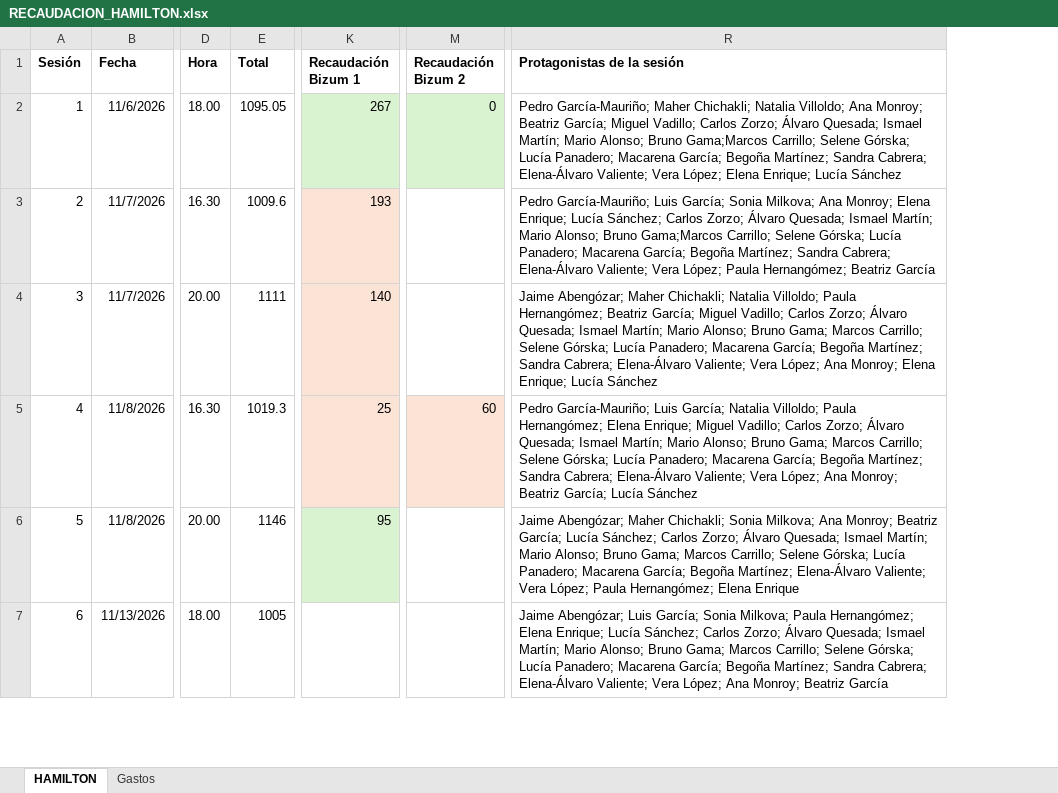
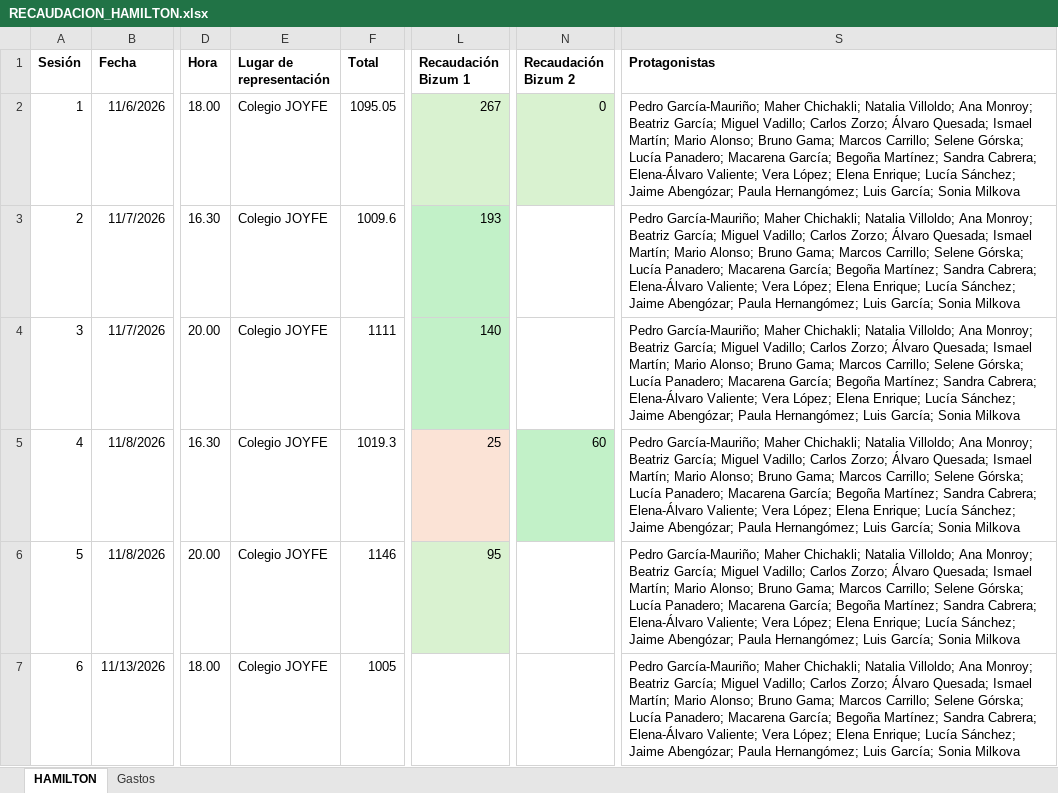
Before and after one commit to NoDamosCredito/Tesorer-a, an Excel workbook: data/RECAUDACION_HAMILTON.xlsx, sheet HAMILTON, drawn as a sheet; only a part is shown, gaps mark what is left out; values as stored, in another font and other column widths than the file's, no borders; removed rows and columns are numbered as before the commit, all else as after; the diff covers the shown part only; the diff names each change by its address in the sheet, - before the commit and + after, or states it on an @@ line.

```diff
--- a/data/RECAUDACION_HAMILTON.xlsx (sheet HAMILTON)
+++ b/data/RECAUDACION_HAMILTON.xlsx (sheet HAMILTON)
+column E (Lugar de representación), rows 2-7: all Colegio JOYFE
-column R (Protagonistas de la sesión), rows 2-7: Pedro García-Mauriño; Maher Chichakli; Natalia Villoldo; Ana Monroy; Beatriz García; Miguel Vadillo; Carlos Zorzo; Álvaro Quesada; Ismael Martín; Mario Alonso; Bruno Gama;Marcos Carrillo; Selene Górska; Lucía Panadero; Macarena García; Begoña Martínez; Sandra Cabrera; Elena-Álvaro Valiente; Vera López; Elena Enrique; Lucía Sánchez | Pedro García-Mauriño; Luis García; Sonia Milkova; Ana Monroy; Elena Enrique; Lucía Sánchez; Carlos Zorzo; Álvaro Quesada; Ismael Martín; Mario Alonso; Bruno Gama;Marcos Carrillo; Selene Górska; Lucía Panadero; Macarena García; Begoña Martínez; Sandra Cabrera; Elena-Álvaro Valiente; Vera López; Paula Hernangómez; Beatriz García | Jaime Abengózar; Maher Chichakli; Natalia Villoldo; Paula Hernangómez; Beatriz García; Miguel Vadillo; Carlos Zorzo; Álvaro Quesada; Ismael Martín; Mario Alonso; Bruno Gama; Marcos Carrillo; Selene Górska; Lucía Panadero; Macarena García; Begoña Martínez; Sandra Cabrera; Elena-Álvaro Valiente; Vera López; Ana Monroy; Elena Enrique; Lucía Sánchez | Pedro García-Mauriño; Luis García; Natalia Villoldo; Paula Hernangómez; Elena Enrique; Miguel Vadillo; Carlos Zorzo; Álvaro Quesada; Ismael Martín; Mario Alonso; Bruno Gama; Marcos Carrillo; Selene Górska; Lucía Panadero; Macarena García; Begoña Martínez; Sandra Cabrera; Elena-Álvaro Valiente; Vera López; Ana Monroy; Beatriz García; Lucía Sánchez | Jaime Abengózar; Maher Chichakli; Sonia Milkova; Ana Monroy; Beatriz García; Lucía Sánchez; Carlos Zorzo; Álvaro Quesada; Ismael Martín; Mario Alonso; Bruno Gama; Marcos Carrillo; Selene Górska; Lucía Panadero; Macarena García; Begoña Martínez; Elena-Álvaro Valiente; Vera López; Paula Hernangómez; Elena Enrique | Jaime Abengózar; Luis García; Sonia Milkova; Paula Hernangómez; Elena Enrique; Lucía Sánchez; Carlos Zorzo; Álvaro Quesada; Ismael Martín; Mario Alonso; Bruno Gama; Marcos Carrillo; Selene Górska; Lucía Panadero; Macarena García; Begoña Martínez; Sandra Cabrera; Elena-Álvaro Valiente; Vera López; Ana Monroy; Beatriz García
+column S (Protagonistas), rows 2-7: all Pedro García-Mauriño; Maher Chichakli; Natalia Villoldo; Ana Monroy; Beatriz García; Miguel Vadillo; Carlos Zorzo; Álvaro Quesada; Ismael Martín; Mario Alonso; Bruno Gama; Marcos Carrillo; Selene Górska; Lucía Panadero; Macarena García; Begoña Martínez; Sandra Cabrera; Elena-Álvaro Valiente; Vera López; Elena Enrique; Lucía Sánchez; Jaime Abengózar; Paula Hernangómez; Luis García; Sonia Milkova
-L3:L4 fill: #FBE3D6
+L3:L4 fill: #C2F1C8
-N5 fill: #FBE3D6
+N5 fill: #C2F1C8
```
Also changed, not shown: cell formats elsewhere in this sheet, sheet Gastos, formulas that keep their value, data/Recaudacion_La_Funcion_que_sale_mal.xlsx, data/Recaudacion_La_Llamada.xlsx, 14 other files.
